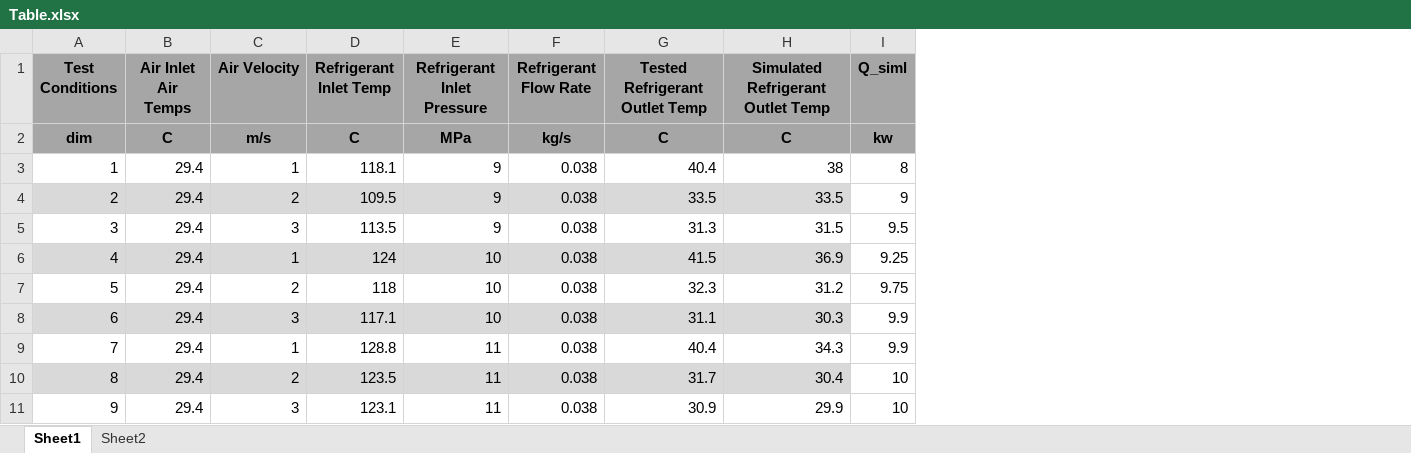
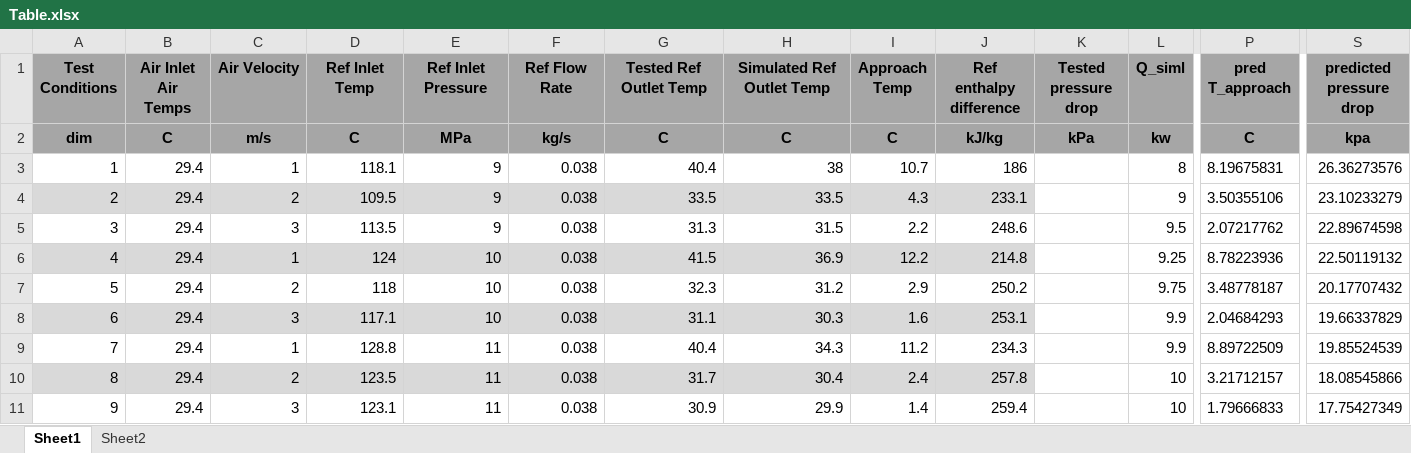
Before and after one commit to abahman/ACHP, an Excel workbook: ComponentTests/supercritical/Table.xlsx, sheet Sheet1, drawn as a sheet; only a part is shown, gaps mark what is left out; values as stored, in another font and other column widths than the file's, no borders; the diff names each change by its address in the sheet, - before the commit and + after, or states it on an @@ line.

```diff
--- a/ComponentTests/supercritical/Table.xlsx (sheet Sheet1)
+++ b/ComponentTests/supercritical/Table.xlsx (sheet Sheet1)
+column I (Approach Temp), rows 2-11: C | 10.7 | 4.3 | 2.2 | 12.2 | 2.9 | 1.6 | 11.2 | 2.4 | 1.4
+column J (Ref enthalpy difference), rows 2-11: kJ/kg | 186 | 233.1 | 248.6 | 214.8 | 250.2 | 253.1 | 234.3 | 257.8 | 259.4
+column K (Tested pressure drop), row 2: kPa
+column P (pred T_approach), rows 2-11: C | 8.19675831 | 3.50355106 | 2.07217762 | 8.78223936 | 3.48778187 | 2.04684293 | 8.89722509 | 3.21712157 | 1.79666833
+column S (predicted pressure drop), rows 2-11: kpa | 26.36273576 | 23.10233279 | 22.89674598 | 22.50119132 | 20.17707432 | 19.66337829 | 19.85524539 | 18.08545866 | 17.75427349
-D1: Refrigerant Inlet Temp
+D1: Ref Inlet Temp
-E1: Refrigerant Inlet Pressure
+E1: Ref Inlet Pressure
-F1: Refrigerant Flow Rate
+F1: Ref Flow Rate
-G1: Tested Refrigerant Outlet Temp
+G1: Tested Ref Outlet Temp
-H1: Simulated Refrigerant Outlet Temp
+H1: Simulated Ref Outlet Temp
```
Also changed, not shown: 4 other files.
